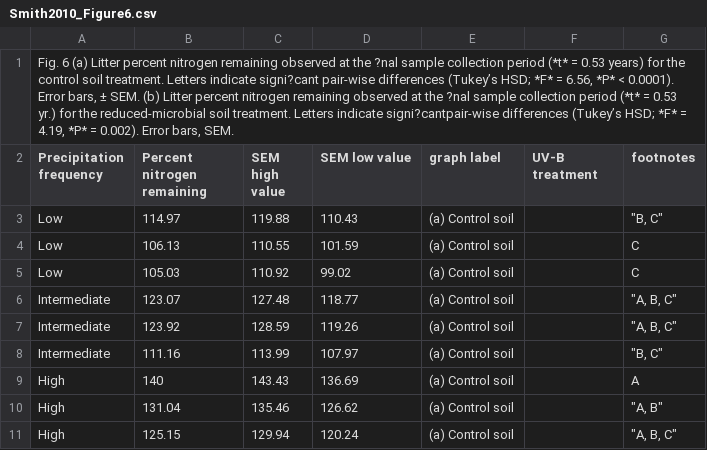
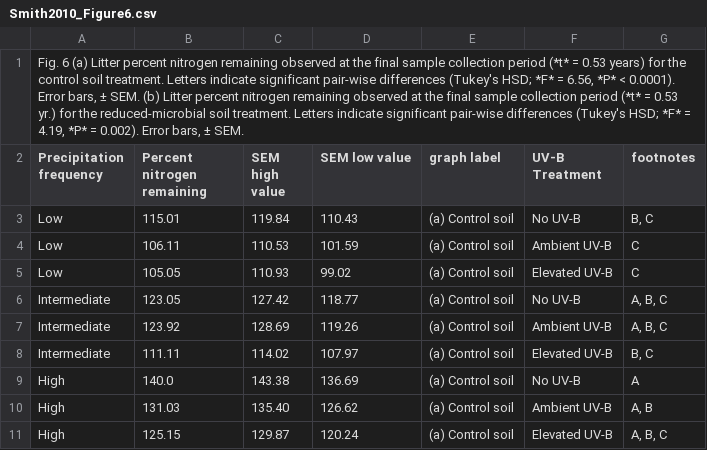
Before and after one commit to JennavieveK/SoilDRaH_jk, a CSV file: 01_DataRescue/Smith2010/Smith2010_Figure6.csv, drawn as a sheet; only a part is shown; the diff covers the shown part only; the diff names each change by its address in the sheet, - before the commit and + after, or states it on an @@ line.

Commit message:
cross-checked figure 6

```diff
--- a/01_DataRescue/Smith2010/Smith2010_Figure6.csv
+++ b/01_DataRescue/Smith2010/Smith2010_Figure6.csv
-A1 (Precipitation frequency): …at the ?nal sample collection period (*t* = 0.53 years) for the control soil treatment. Letters indicate signi?cant pair-wise differences (Tukey’s HSD; *F* = 6.56, *P* < 0.0001). Error bars, ± SEM. (b) Litter percent nitrogen remaining observed at the ?nal sample collection period (*t* = 0.53 yr.) for the reduced-microbial soil treatment. Letters indicate signi?cantpair-wise differences (Tukey’s HSD; *F* = 4.19, *P* = 0.002). Error bars, SEM.
+A1 (Precipitation frequency): …at the final sample collection period (*t* = 0.53 years) for the control soil treatment. Letters indicate significant pair-wise differences (Tukey's HSD; *F* = 6.56, *P* < 0.0001). Error bars, ± SEM. (b) Litter percent nitrogen remaining observed at the final sample collection period (*t* = 0.53 yr.) for the reduced-microbial soil treatment. Letters indicate significant pair-wise differences (Tukey's HSD; *F* = 4.19, *P* = 0.002). Error bars, ± SEM.
-F2: UV-B treatment
+F2: UV-B Treatment
-B3 (Percent nitrogen remaining): 114.97
+B3 (Percent nitrogen remaining): 115.01
-C3 (SEM high value): 119.88
+C3 (SEM high value): 119.84
-F3 (UV-B Treatment): (empty)
+F3 (UV-B Treatment): No UV-B
-G3 (footnotes): "B, C"
+G3 (footnotes): B, C
-B4 (Percent nitrogen remaining): 106.13
+B4 (Percent nitrogen remaining): 106.11
-C4 (SEM high value): 110.55
+C4 (SEM high value): 110.53
-F4 (UV-B Treatment): (empty)
+F4 (UV-B Treatment): Ambient UV-B
-B5 (Percent nitrogen remaining): 105.03
+B5 (Percent nitrogen remaining): 105.05
-C5 (SEM high value): 110.92
+C5 (SEM high value): 110.93
-F5 (UV-B Treatment): (empty)
+F5 (UV-B Treatment): Elevated UV-B
-B6 (Percent nitrogen remaining): 123.07
+B6 (Percent nitrogen remaining): 123.05
-C6 (SEM high value): 127.48
+C6 (SEM high value): 127.42
-F6 (UV-B Treatment): (empty)
+F6 (UV-B Treatment): No UV-B
-G6:G7 (footnotes): "A, B, C"
+G6:G7 (footnotes): A, B, C
-C7 (SEM high value): 128.59
+C7 (SEM high value): 128.69
-F7 (UV-B Treatment): (empty)
+F7 (UV-B Treatment): Ambient UV-B
-B8 (Percent nitrogen remaining): 111.16
+B8 (Percent nitrogen remaining): 111.11
-C8 (SEM high value): 113.99
+C8 (SEM high value): 114.02
-F8 (UV-B Treatment): (empty)
+F8 (UV-B Treatment): Elevated UV-B
-G8 (footnotes): "B, C"
+G8 (footnotes): B, C
-B9 (Percent nitrogen remaining): 140
+B9 (Percent nitrogen remaining): 140.0
-C9 (SEM high value): 143.43
+C9 (SEM high value): 143.38
-F9 (UV-B Treatment): (empty)
+F9 (UV-B Treatment): No UV-B
-B10 (Percent nitrogen remaining): 131.04
+B10 (Percent nitrogen remaining): 131.03
-C10 (SEM high value): 135.46
+C10 (SEM high value): 135.40
-F10 (UV-B Treatment): (empty)
+F10 (UV-B Treatment): Ambient UV-B
-G10 (footnotes): "A, B"
+G10 (footnotes): A, B
-C11 (SEM high value): 129.94
+C11 (SEM high value): 129.87
-F11 (UV-B Treatment): (empty)
+F11 (UV-B Treatment): Elevated UV-B
-G11 (footnotes): "A, B, C"
+G11 (footnotes): A, B, C
```
Also changed, not shown: 33 edited cells elsewhere in this file, 01_DataRescue/Smith2010/temp/Smith2010_Figure6_SRS.csv, 1 other file.
